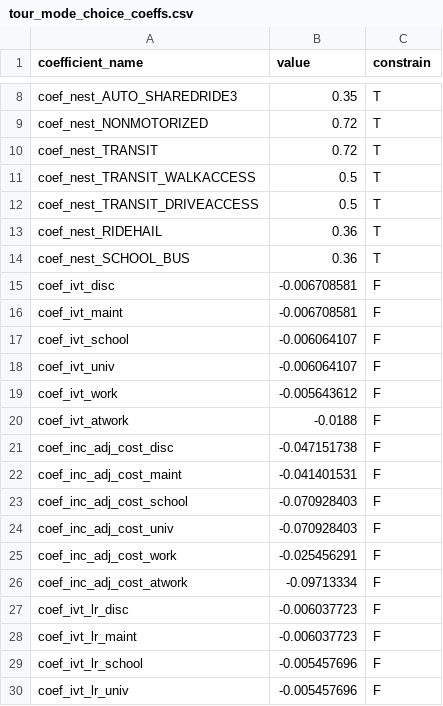
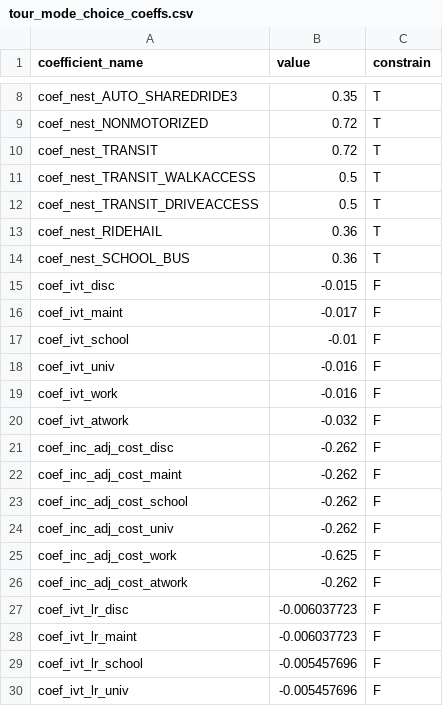
Before and after one commit to psrc/psrc_activitysim, a CSV file: configs_dev/tour_mode_choice_coeffs.csv, drawn as a sheet; only a part is shown, gaps mark what is left out.

Commit message:
Upating tour moce choice cost/time coefficients.

```diff
--- a/configs_dev/tour_mode_choice_coeffs.csv
+++ b/configs_dev/tour_mode_choice_coeffs.csv
@@ -14,14 +14,14 @@ coef_nest_RIDEHAIL,0.36,T
 coef_nest_SCHOOL_BUS,0.36,T
-coef_ivt_disc,-0.006708581,F
-coef_ivt_maint,-0.006708581,F
-coef_ivt_school,-0.006064107,F
-coef_ivt_univ,-0.006064107,F
-coef_ivt_work,-0.005643612,F
-coef_ivt_atwork,-0.0188,F
-coef_inc_adj_cost_disc,-0.047151738,F
-coef_inc_adj_cost_maint,-0.041401531,F
-coef_inc_adj_cost_school,-0.070928403,F
-coef_inc_adj_cost_univ,-0.070928403,F
-coef_inc_adj_cost_work,-0.025456291,F
-coef_inc_adj_cost_atwork,-0.09713334,F
+coef_ivt_disc,-0.015,F
+coef_ivt_maint,-0.017,F
+coef_ivt_school,-0.01,F
+coef_ivt_univ,-0.016,F
+coef_ivt_work,-0.016,F
+coef_ivt_atwork,-0.032,F
+coef_inc_adj_cost_disc,-0.262,F
+coef_inc_adj_cost_maint,-0.262,F
+coef_inc_adj_cost_school,-0.262,F
+coef_inc_adj_cost_univ,-0.262,F
+coef_inc_adj_cost_work,-0.625,F
+coef_inc_adj_cost_atwork,-0.262,F
 coef_ivt_lr_disc,-0.006037723,F
```
